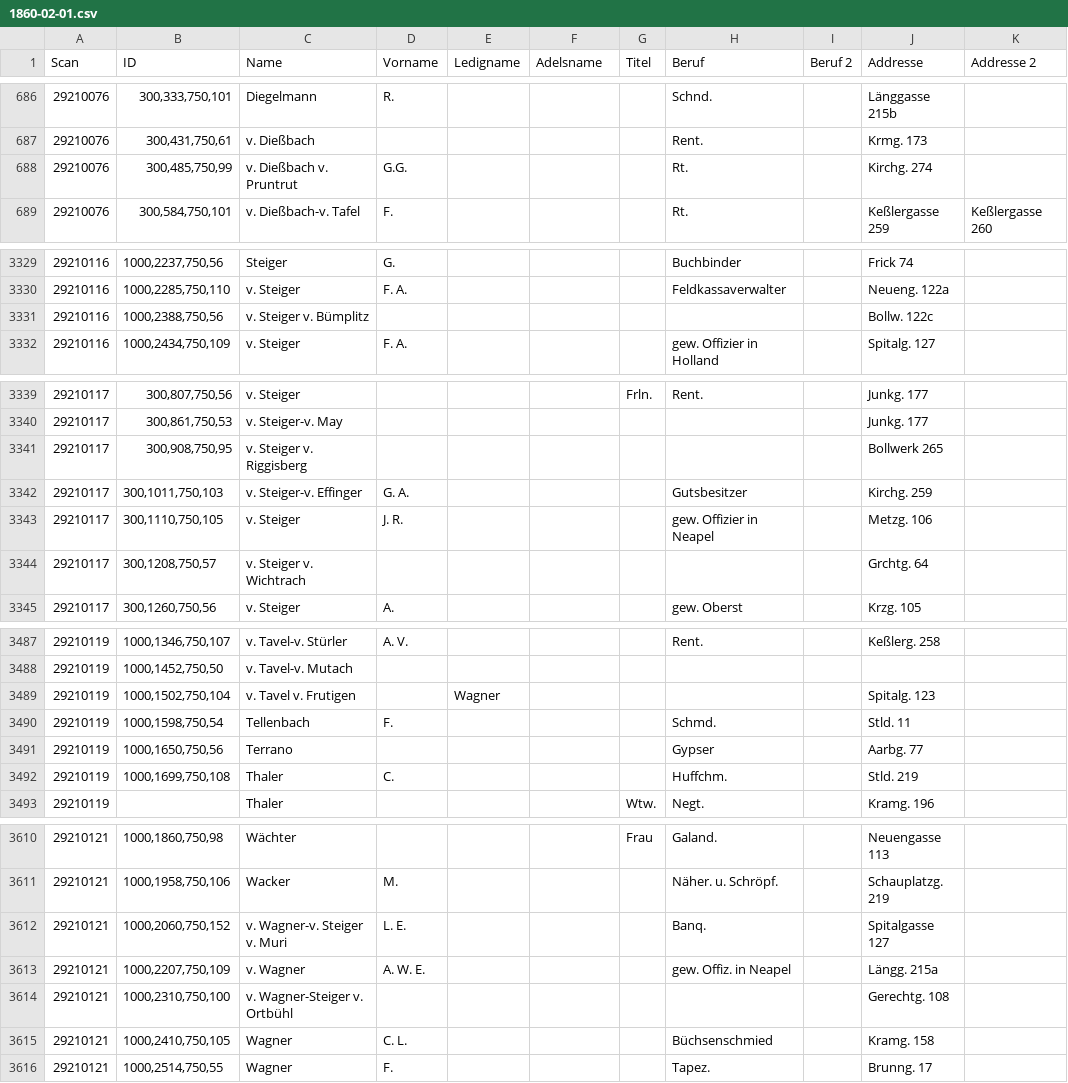
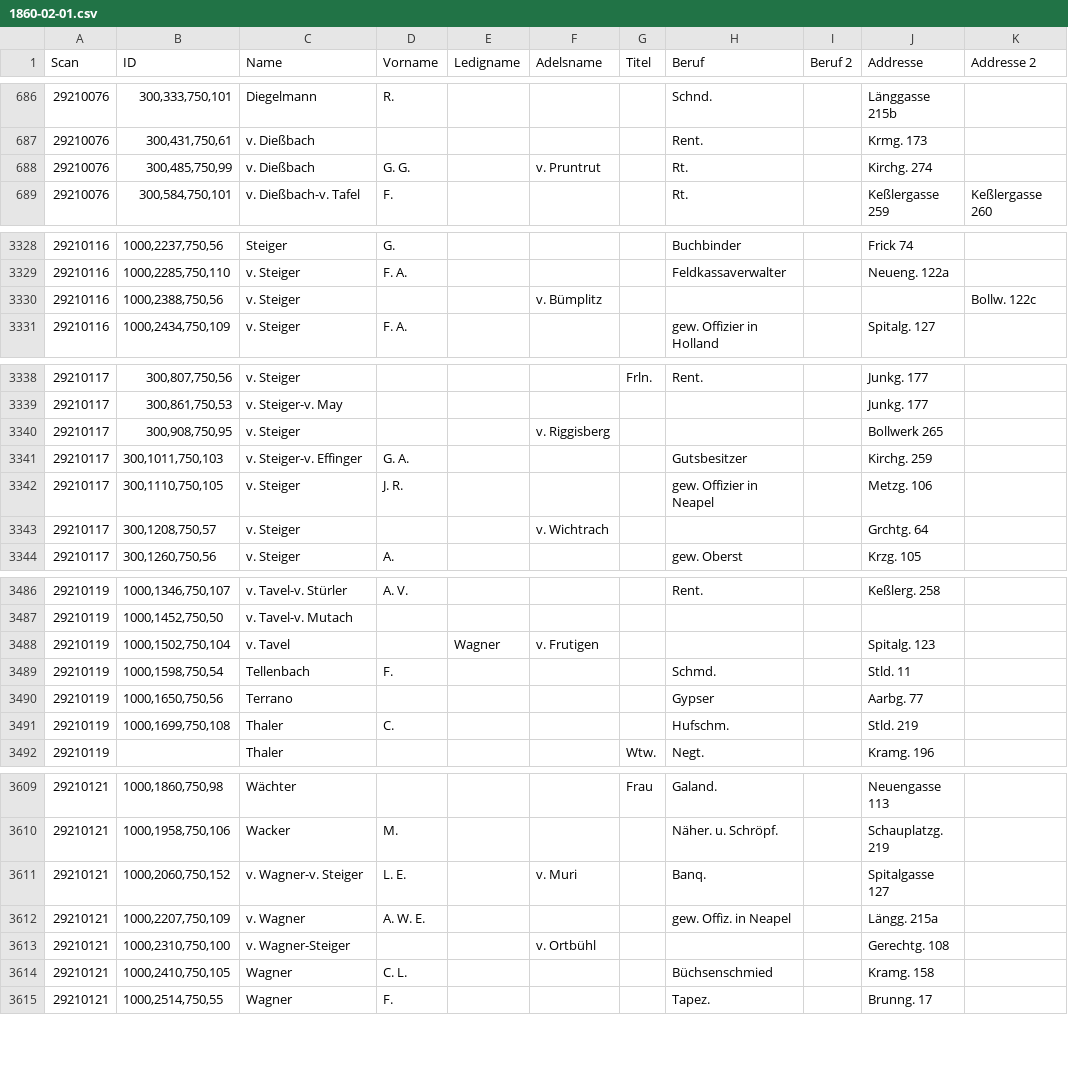
Before and after one commit to brawer/bern-addresses, a CSV file: reviewed/1860-02-01.csv, drawn as a sheet; only a part is shown, gaps mark what is left out; addresses are those after the commit; the diff covers the shown part only; the diff names each change by its address in the sheet, - before the commit and + after, or states it on an @@ line.

Commit message:
Move nobilty names to separate column, add missing family names

```diff
--- a/reviewed/1860-02-01.csv
+++ b/reviewed/1860-02-01.csv
-C688 (Name): v. Dießbach v. Pruntrut
+C688 (Name): v. Dießbach
-D688 (Vorname): G.G.
+D688 (Vorname): G. G.
-F688 (Adelsname): (empty)
+F688 (Adelsname): v. Pruntrut
-C3330 (Name): v. Steiger v. Bümplitz
+C3330 (Name): v. Steiger
-F3330 (Adelsname): (empty)
+F3330 (Adelsname): v. Bümplitz
-J3330 (Addresse): Bollw. 122c
+J3330 (Addresse): (empty)
-K3330 (Addresse 2): (empty)
+K3330 (Addresse 2): Bollw. 122c
-C3340 (Name): v. Steiger v. Riggisberg
+C3340 (Name): v. Steiger
-F3340 (Adelsname): (empty)
+F3340 (Adelsname): v. Riggisberg
-C3343 (Name): v. Steiger v. Wichtrach
+C3343 (Name): v. Steiger
-F3343 (Adelsname): (empty)
+F3343 (Adelsname): v. Wichtrach
-C3488 (Name): v. Tavel v. Frutigen
+C3488 (Name): v. Tavel
-F3488 (Adelsname): (empty)
+F3488 (Adelsname): v. Frutigen
-H3491 (Beruf): Huffchm.
+H3491 (Beruf): Hufschm.
-C3611 (Name): v. Wagner-v. Steiger v. Muri
+C3611 (Name): v. Wagner-v. Steiger
-F3611 (Adelsname): (empty)
+F3611 (Adelsname): v. Muri
-C3613 (Name): v. Wagner-Steiger v. Ortbühl
+C3613 (Name): v. Wagner-Steiger
-F3613 (Adelsname): (empty)
+F3613 (Adelsname): v. Ortbühl
```
Also changed, not shown: 1 removed row and 64 edited cells elsewhere in this file, 2 other files.
